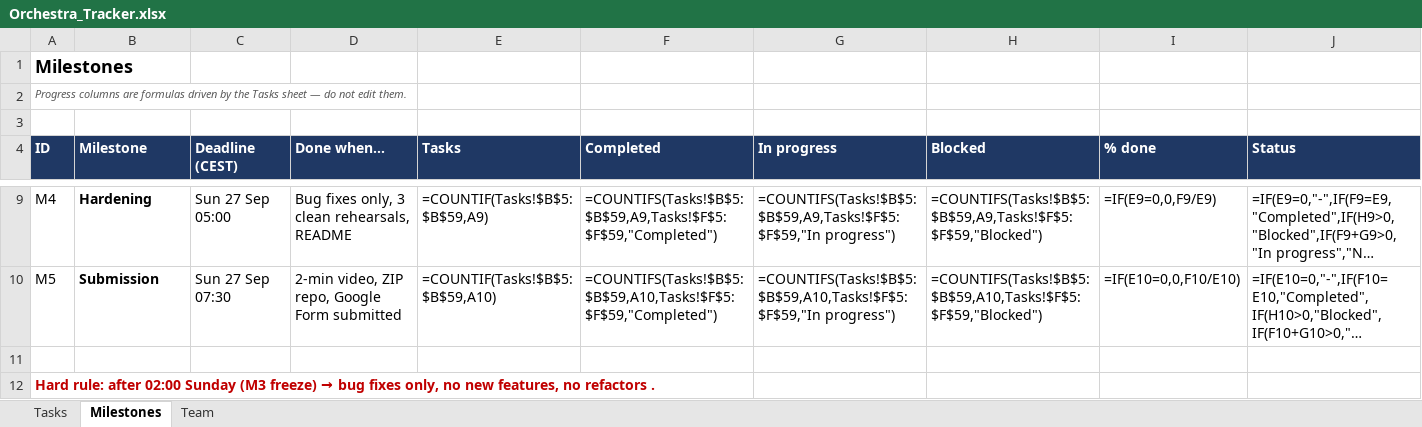
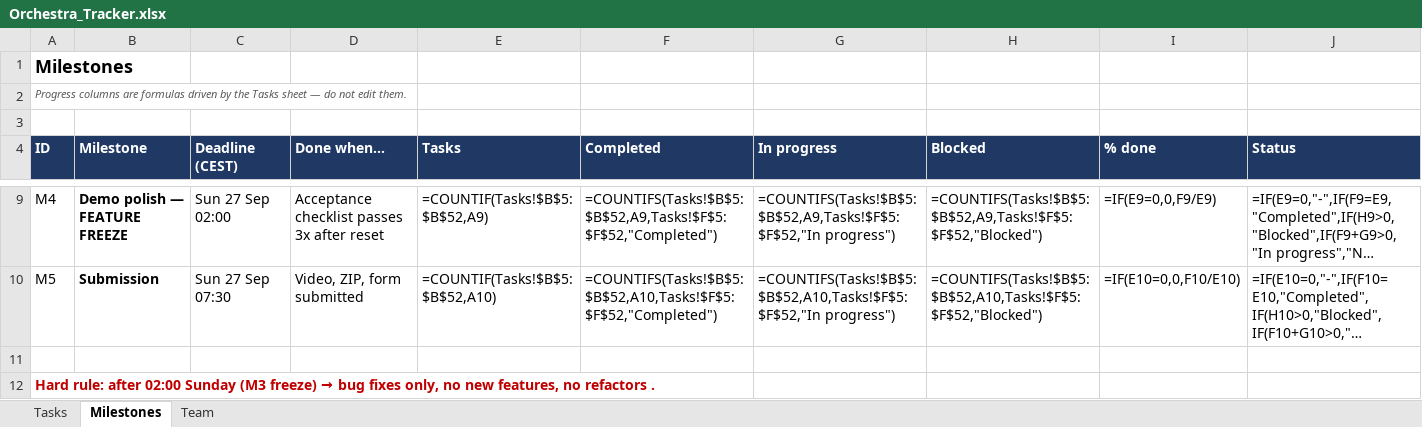
Before and after one commit to Omar-s-Org/Orchestra, an Excel workbook: docs/Orchestra_Tracker.xlsx, sheet Milestones, drawn as a sheet; only a part is shown, gaps mark what is left out; long unchanged cells end in …; values as stored, in another font and other column widths than the file's, no borders; formulas without a stored value are shown as written; conditional formats not drawn; the diff covers the shown part only; the diff names each change by its address in the sheet, - before the commit and + after, or states it on an @@ line.

```diff
--- a/docs/Orchestra_Tracker.xlsx (sheet Milestones)
+++ b/docs/Orchestra_Tracker.xlsx (sheet Milestones)
-B9 (Milestone): Hardening
+B9 (Milestone): Demo polish — FEATURE FREEZE
-C9 (Deadline (CEST)): Sun 27 Sep 05:00
+C9 (Deadline (CEST)): Sun 27 Sep 02:00
-D9 (Done when…): Bug fixes only, 3 clean rehearsals, README
+D9 (Done when…): Acceptance checklist passes 3x after reset
-E9 (Tasks): =COUNTIF(Tasks!$B$5:$B$59,A9)
+E9 (Tasks): =COUNTIF(Tasks!$B$5:$B$52,A9)
-F9 (Completed): =COUNTIFS(Tasks!$B$5:$B$59,A9,Tasks!$F$5:$F$59,"Completed")
+F9 (Completed): =COUNTIFS(Tasks!$B$5:$B$52,A9,Tasks!$F$5:$F$52,"Completed")
-G9 (In progress): =COUNTIFS(Tasks!$B$5:$B$59,A9,Tasks!$F$5:$F$59,"In progress")
+G9 (In progress): =COUNTIFS(Tasks!$B$5:$B$52,A9,Tasks!$F$5:$F$52,"In progress")
-H9 (Blocked): =COUNTIFS(Tasks!$B$5:$B$59,A9,Tasks!$F$5:$F$59,"Blocked")
+H9 (Blocked): =COUNTIFS(Tasks!$B$5:$B$52,A9,Tasks!$F$5:$F$52,"Blocked")
-D10 (Done when…): 2-min video, ZIP repo, Google Form submitted
+D10 (Done when…): Video, ZIP, form submitted
-E10 (Tasks): =COUNTIF(Tasks!$B$5:$B$59,A10)
+E10 (Tasks): =COUNTIF(Tasks!$B$5:$B$52,A10)
-F10 (Completed): =COUNTIFS(Tasks!$B$5:$B$59,A10,Tasks!$F$5:$F$59,"Completed")
+F10 (Completed): =COUNTIFS(Tasks!$B$5:$B$52,A10,Tasks!$F$5:$F$52,"Completed")
-G10 (In progress): =COUNTIFS(Tasks!$B$5:$B$59,A10,Tasks!$F$5:$F$59,"In progress")
+G10 (In progress): =COUNTIFS(Tasks!$B$5:$B$52,A10,Tasks!$F$5:$F$52,"In progress")
-H10 (Blocked): =COUNTIFS(Tasks!$B$5:$B$59,A10,Tasks!$F$5:$F$59,"Blocked")
+H10 (Blocked): =COUNTIFS(Tasks!$B$5:$B$52,A10,Tasks!$F$5:$F$52,"Blocked")
```
Also changed, not shown: 28 edited cells elsewhere in this sheet, sheet Tasks, sheet Team, 5 other files.
